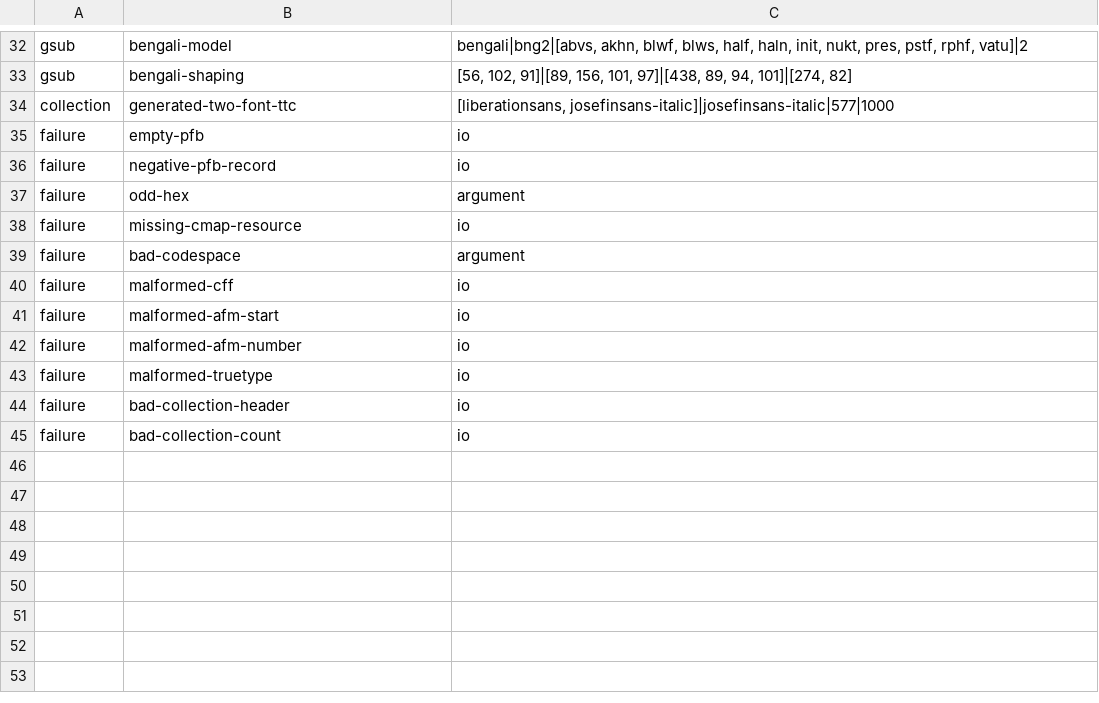
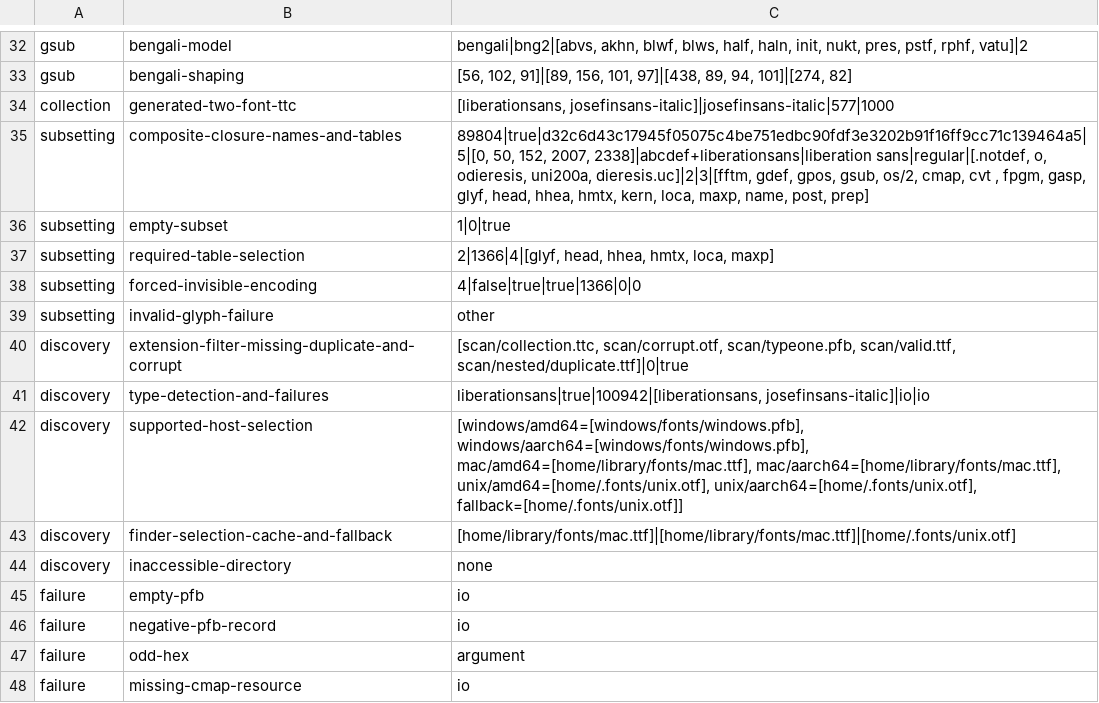
Before and after one commit to dripsharp/dripsharp, a TSV file: vibeformer/validation/pdfcube-fontbox/canonical-trace.tsv, drawn as a sheet; only a part is shown, gaps mark what is left out; the shorter side is filled out with more unchanged rows; the diff names each change by its address in the sheet, - before the commit and + after, or states it on an @@ line.

Commit message:
Complete FontBox subsetting, detection, and host discovery

```diff
--- a/vibeformer/validation/pdfcube-fontbox/canonical-trace.tsv
+++ b/vibeformer/validation/pdfcube-fontbox/canonical-trace.tsv
+row 35: subsetting | composite-closure-names-and-tables | 89804|true|d32c6d43c17945f05075c4be751edbc90fdf3e3202b91f16ff9cc71c139464a5|5|[0, 50, 152, 2007, 2338]|abcdef+liberationsans|liberation sans|regular|[.notdef, o, odieresis, uni200a, dieresis.uc]|2|3|[fftm, gdef, gpos, gsub, os/2, cmap, cvt , fpgm, gasp, glyf, head, hhea, hmtx, kern, loca, maxp, name, post, prep]
+row 36: subsetting | empty-subset | 1|0|true
+row 37: subsetting | required-table-selection | 2|1366|4|[glyf, head, hhea, hmtx, loca, maxp]
+row 38: subsetting | forced-invisible-encoding | 4|false|true|true|1366|0|0
+row 39: subsetting | invalid-glyph-failure | other
+row 40: discovery | extension-filter-missing-duplicate-and-corrupt | [scan/collection.ttc, scan/corrupt.otf, scan/typeone.pfb, scan/valid.ttf, scan/nested/duplicate.ttf]|0|true
+row 41: discovery | type-detection-and-failures | liberationsans|true|100942|[liberationsans, josefinsans-italic]|io|io
+row 42: discovery | supported-host-selection | [windows/amd64=[windows/fonts/windows.pfb], windows/aarch64=[windows/fonts/windows.pfb], mac/amd64=[home/library/fonts/mac.ttf], mac/aarch64=[home/library/fonts/mac.ttf], unix/amd64=[home/.fonts/unix.otf], unix/aarch64=[home/.fonts/unix.otf], fallback=[home/.fonts/unix.otf]]
+row 43: discovery | finder-selection-cache-and-fallback | [home/library/fonts/mac.ttf]|[home/library/fonts/mac.ttf]|[home/.fonts/unix.otf]
+row 44: discovery | inaccessible-directory | none
```
Also changed, not shown: 10 other files.
